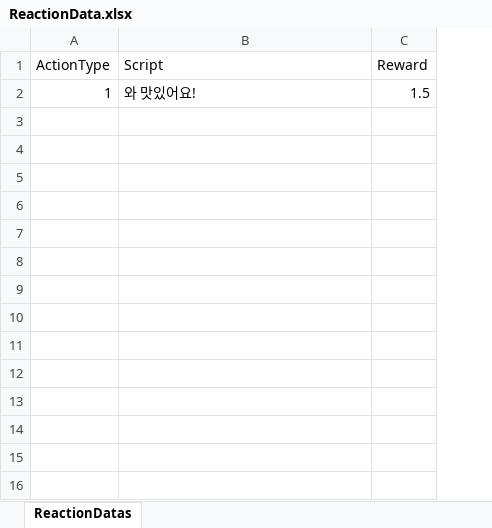
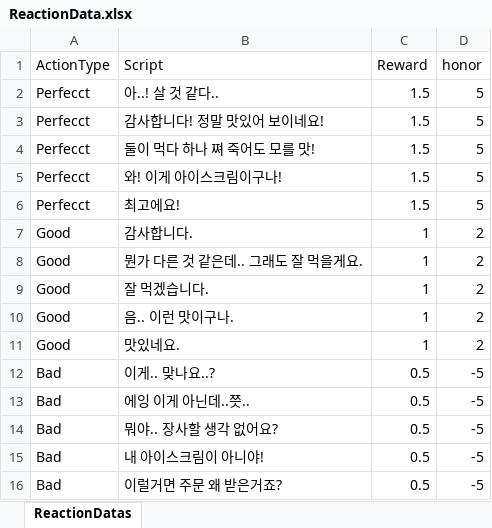
Before and after one commit to rpopic2/gamejam-icecream, an Excel workbook: Assets/Scripts/Data/Excels/ReactionData.xlsx, sheet ReactionDatas, drawn as a sheet; values as stored, in another font and other column widths than the file's, no borders; removed rows and columns are numbered as before the commit, all else as after; the diff names each change by its address in the sheet, - before the commit and + after, or states it on an @@ line.

Commit message:
[Mod] Reaction Data Cell 수정

```diff
--- a/Assets/Scripts/Data/Excels/ReactionData.xlsx (sheet ReactionDatas)
+++ b/Assets/Scripts/Data/Excels/ReactionData.xlsx (sheet ReactionDatas)
+column D (honor), empty
-row 2: 1 | 와 맛있어요! | 1.5
+row 2: Perfecct | 아..! 살 것 같다.. | 1.5 | 5
+row 3: Perfecct | 감사합니다! 정말 맛있어 보이네요! | 1.5 | 5
+row 4: Perfecct | 둘이 먹다 하나 쪄 죽어도 모를 맛! | 1.5 | 5
+row 5: Perfecct | 와! 이게 아이스크림이구나! | 1.5 | 5
+row 6: Perfecct | 최고에요! | 1.5 | 5
+row 7: Good | 감사합니다. | 1 | 2
+row 8: Good | 뭔가 다른 것 같은데.. 그래도 잘 먹을게요. | 1 | 2
+row 9: Good | 잘 먹겠습니다. | 1 | 2
+row 10: Good | 음.. 이런 맛이구나. | 1 | 2
+row 11: Good | 맛있네요. | 1 | 2
+row 12: Bad | 이게.. 맞나요..? | 0.5 | -5
+row 13: Bad | 에잉 이게 아닌데..쯧.. | 0.5 | -5
+row 14: Bad | 뭐야.. 장사할 생각 없어요? | 0.5 | -5
+row 15: Bad | 내 아이스크림이 아니야! | 0.5 | -5
+row 16: Bad | 이럴거면 주문 왜 받은거죠? | 0.5 | -5
```
